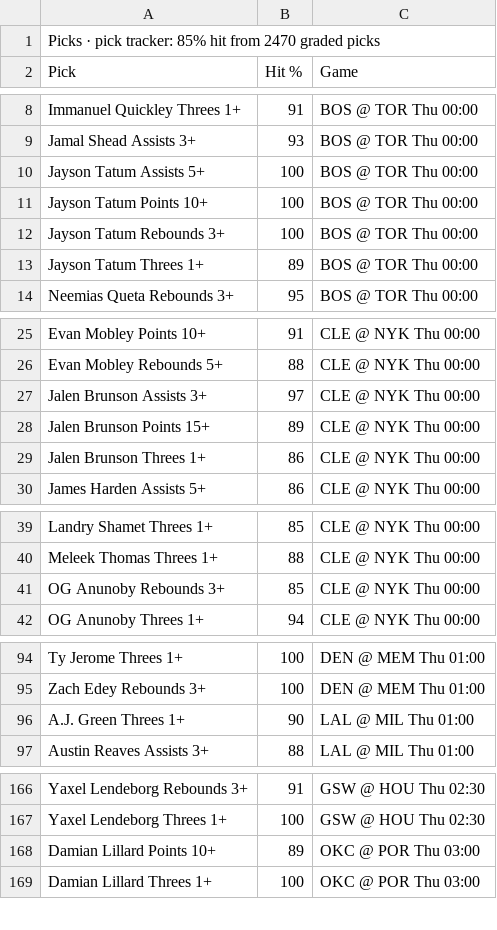
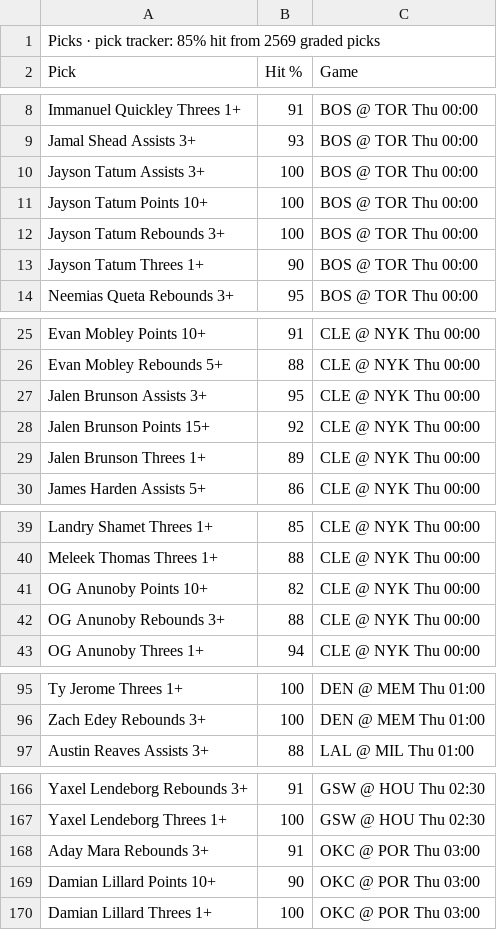
Before and after one commit to 7wilite7/Nba-Stats, a CSV file: out/PHONE_blend.csv, drawn as a sheet; only a part is shown, gaps mark what is left out; the diff covers the shown part only.

```diff
--- a/out/PHONE_blend.csv
+++ b/out/PHONE_blend.csv
@@ -1,2 +1,2 @@
-Picks · pick tracker: 85% hit from 2470 graded picks
+Picks · pick tracker: 85% hit from 2569 graded picks
 Pick,Hit %,Game
@@ -9,6 +9,6 @@ Immanuel Quickley Threes 1+,91,BOS @ TOR Thu 00:00
 Jamal Shead Assists 3+,93,BOS @ TOR Thu 00:00
-Jayson Tatum Assists 5+,100,BOS @ TOR Thu 00:00
+Jayson Tatum Assists 3+,100,BOS @ TOR Thu 00:00
 Jayson Tatum Points 10+,100,BOS @ TOR Thu 00:00
 Jayson Tatum Rebounds 3+,100,BOS @ TOR Thu 00:00
-Jayson Tatum Threes 1+,89,BOS @ TOR Thu 00:00
+Jayson Tatum Threes 1+,90,BOS @ TOR Thu 00:00
 Neemias Queta Rebounds 3+,95,BOS @ TOR Thu 00:00
@@ -26,5 +26,5 @@ Evan Mobley Points 10+,91,CLE @ NYK Thu 00:00
 Evan Mobley Rebounds 5+,88,CLE @ NYK Thu 00:00
-Jalen Brunson Assists 3+,97,CLE @ NYK Thu 00:00
-Jalen Brunson Points 15+,89,CLE @ NYK Thu 00:00
-Jalen Brunson Threes 1+,86,CLE @ NYK Thu 00:00
+Jalen Brunson Assists 3+,95,CLE @ NYK Thu 00:00
+Jalen Brunson Points 15+,92,CLE @ NYK Thu 00:00
+Jalen Brunson Threes 1+,89,CLE @ NYK Thu 00:00
 James Harden Assists 5+,86,CLE @ NYK Thu 00:00
@@ -40,3 +40,4 @@ Landry Shamet Threes 1+,85,CLE @ NYK Thu 00:00
 Meleek Thomas Threes 1+,88,CLE @ NYK Thu 00:00
-OG Anunoby Rebounds 3+,85,CLE @ NYK Thu 00:00
+OG Anunoby Points 10+,82,CLE @ NYK Thu 00:00
+OG Anunoby Rebounds 3+,88,CLE @ NYK Thu 00:00
 OG Anunoby Threes 1+,94,CLE @ NYK Thu 00:00
@@ -95,3 +96,2 @@ Ty Jerome Threes 1+,100,DEN @ MEM Thu 01:00
 Zach Edey Rebounds 3+,100,DEN @ MEM Thu 01:00
-A.J. Green Threes 1+,90,LAL @ MIL Thu 01:00
 Austin Reaves Assists 3+,88,LAL @ MIL Thu 01:00
@@ -167,3 +167,4 @@ Yaxel Lendeborg Rebounds 3+,91,GSW @ HOU Thu 02:30
 Yaxel Lendeborg Threes 1+,100,GSW @ HOU Thu 02:30
-Damian Lillard Points 10+,89,OKC @ POR Thu 03:00
+Aday Mara Rebounds 3+,91,OKC @ POR Thu 03:00
+Damian Lillard Points 10+,90,OKC @ POR Thu 03:00
 Damian Lillard Threes 1+,100,OKC @ POR Thu 03:00
```
Also changed, not shown: 6 edited cells elsewhere in this file, out/PHONE_2627.csv, out/TODAY_2627.csv, 39 other files.
